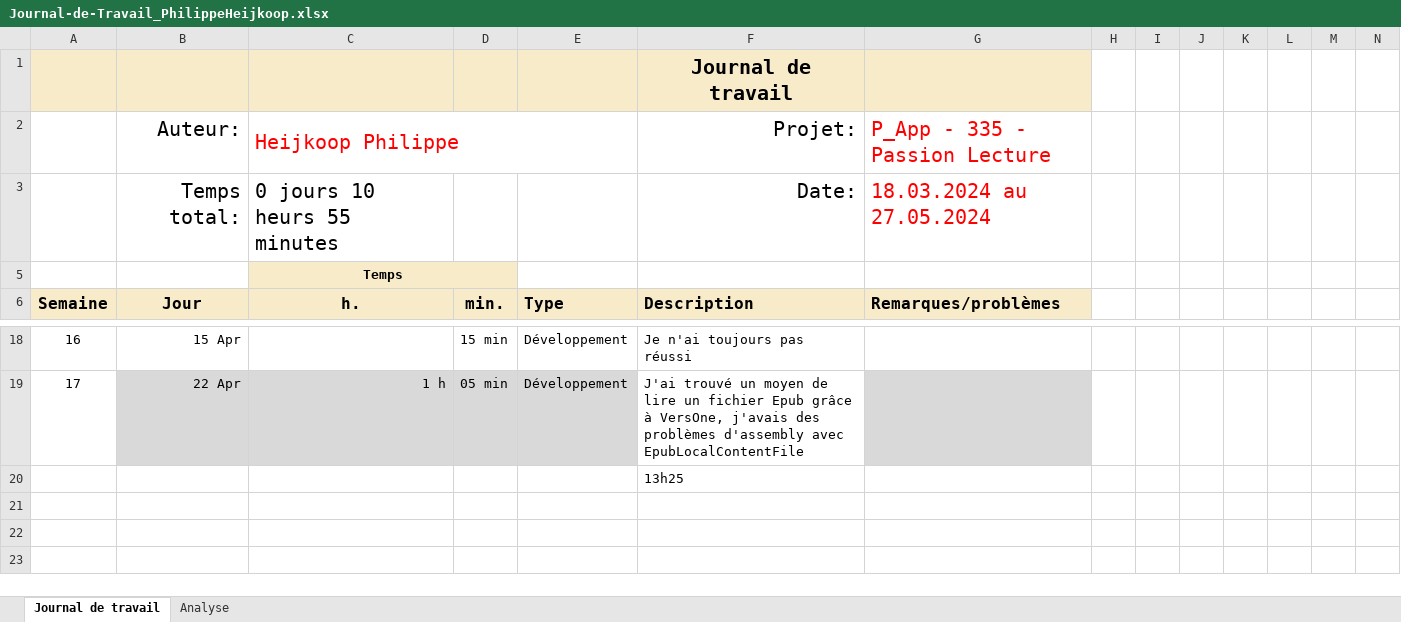
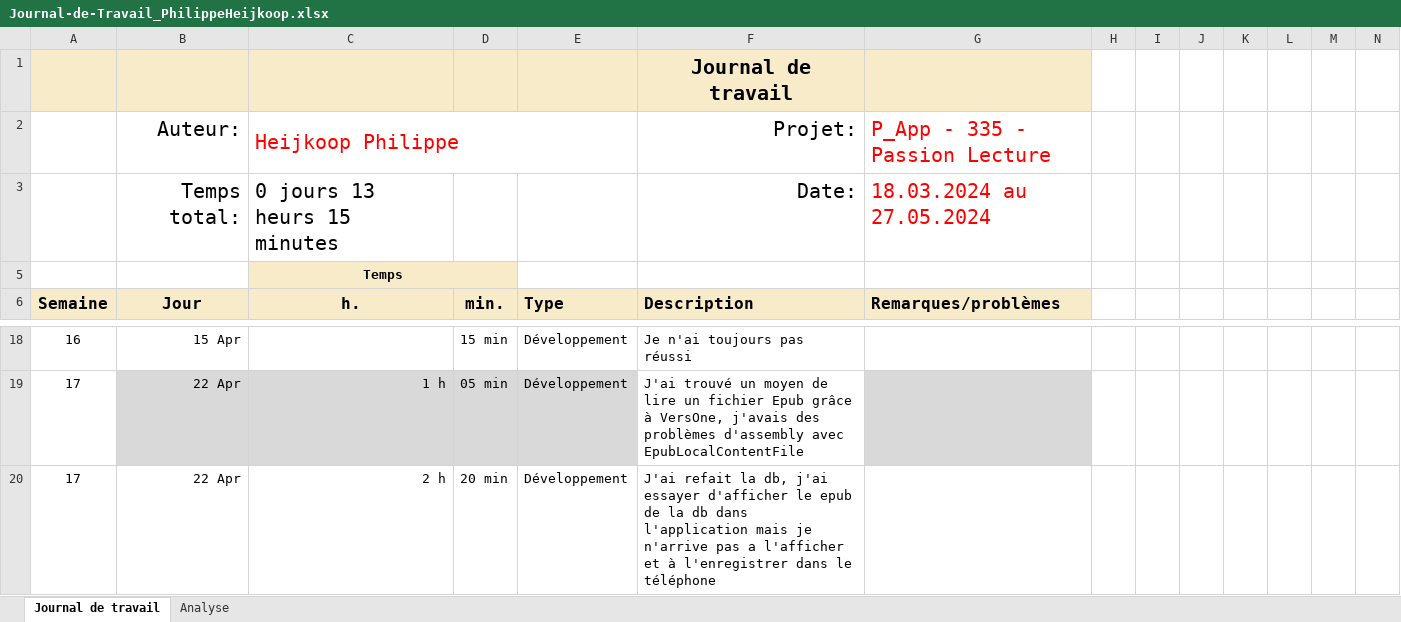
Before and after one commit to philippe-hjik/P_AppMobile, an Excel workbook: Journal-de-Travail_PhilippeHeijkoop.xlsx, sheet Journal de travail, drawn as a sheet; only a part is shown, gaps mark what is left out; values as stored, in another font and other column widths than the file's, no borders; conditional formats and table styles not drawn; removed rows and columns are numbered as before the commit, all else as after; rows hold the shown columns only; the diff names each change by its address in the sheet, - before the commit and + after, or states it on an @@ line.

Commit message:
Update Journal-de-Travail_PhilippeHeijkoop.xlsx

```diff
--- a/Journal-de-Travail_PhilippeHeijkoop.xlsx (sheet Journal de travail)
+++ b/Journal-de-Travail_PhilippeHeijkoop.xlsx (sheet Journal de travail)
-C3 (h.): 0 jours 10 heurs 55 minutes
+C3 (h.): 0 jours 13 heurs 15 minutes
-row 20:  |  |  |  |  | 13h25
+row 20: 17 | 22 Apr | 2 h | 20 min | Développement | J'ai refait la db, j'ai essayer d'afficher le epub de la db dans l'application mais je n'arrive pas a l'afficher et à l'enregistrer dans le téléphone
```
Also changed, not shown: sheet Analyse, hidden cells, charts or pictures.
